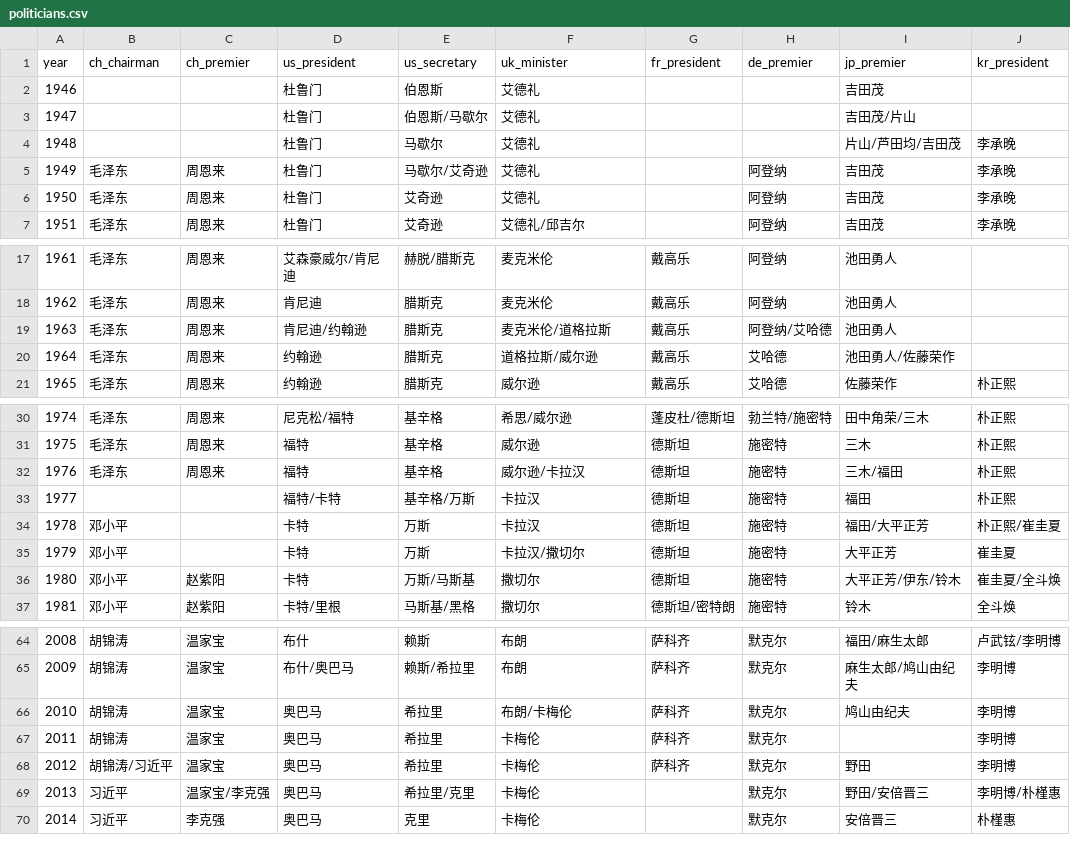
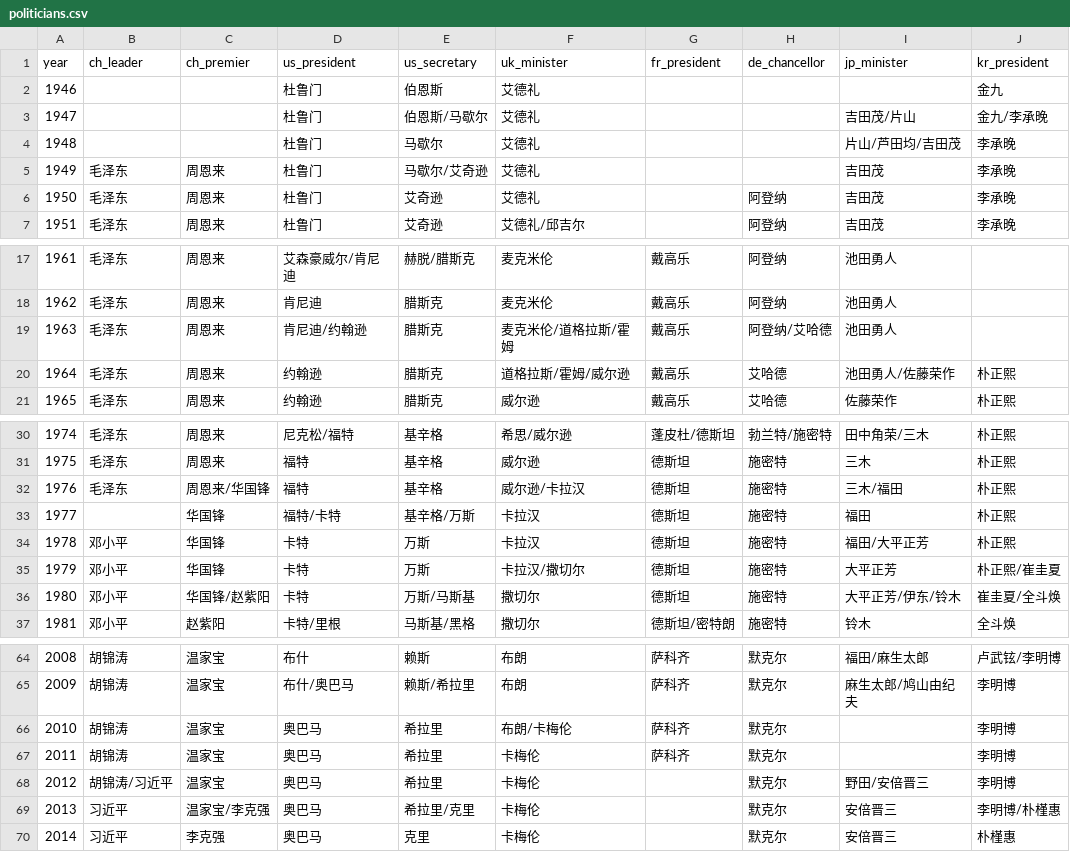
Before and after one commit to RainTreeCrow/Language-Change-CH, a CSV file: evaluation/analogy/facts/politicians.csv, drawn as a sheet; only a part is shown, gaps mark what is left out; the diff covers the shown part only.

Commit message:
politicians list

```diff
--- a/evaluation/analogy/facts/politicians.csv
+++ b/evaluation/analogy/facts/politicians.csv
@@ -1,6 +1,6 @@
-year,ch_chairman,ch_premier,us_president,us_secretary,uk_minister,fr_president,de_premier,jp_premier,kr_president
-1946,,,杜鲁门,伯恩斯,艾德礼,,,吉田茂,
-1947,,,杜鲁门,伯恩斯/马歇尔,艾德礼,,,吉田茂/片山,
+year,ch_leader,ch_premier,us_president,us_secretary,uk_minister,fr_president,de_chancellor,jp_minister,kr_president
+1946,,,杜鲁门,伯恩斯,艾德礼,,,,金九
+1947,,,杜鲁门,伯恩斯/马歇尔,艾德礼,,,吉田茂/片山,金九/李承晚
 1948,,,杜鲁门,马歇尔,艾德礼,,,片山/芦田均/吉田茂,李承晚
-1949,毛泽东,周恩来,杜鲁门,马歇尔/艾奇逊,艾德礼,,阿登纳,吉田茂,李承晚
+1949,毛泽东,周恩来,杜鲁门,马歇尔/艾奇逊,艾德礼,,,吉田茂,李承晚
 1950,毛泽东,周恩来,杜鲁门,艾奇逊,艾德礼,,阿登纳,吉田茂,李承晚
@@ -18,4 +18,4 @@
 1962,毛泽东,周恩来,肯尼迪,腊斯克,麦克米伦,戴高乐,阿登纳,池田勇人,
-1963,毛泽东,周恩来,肯尼迪/约翰逊,腊斯克,麦克米伦/道格拉斯,戴高乐,阿登纳/艾哈德,池田勇人,
-1964,毛泽东,周恩来,约翰逊,腊斯克,道格拉斯/威尔逊,戴高乐,艾哈德,池田勇人/佐藤荣作,
+1963,毛泽东,周恩来,肯尼迪/约翰逊,腊斯克,麦克米伦/道格拉斯/霍姆,戴高乐,阿登纳/艾哈德,池田勇人,
+1964,毛泽东,周恩来,约翰逊,腊斯克,道格拉斯/霍姆/威尔逊,戴高乐,艾哈德,池田勇人/佐藤荣作,朴正熙
 1965,毛泽东,周恩来,约翰逊,腊斯克,威尔逊,戴高乐,艾哈德,佐藤荣作,朴正熙
@@ -31,7 +31,7 @@
 1975,毛泽东,周恩来,福特,基辛格,威尔逊,德斯坦,施密特,三木,朴正熙
-1976,毛泽东,周恩来,福特,基辛格,威尔逊/卡拉汉,德斯坦,施密特,三木/福田,朴正熙
-1977,,,福特/卡特,基辛格/万斯,卡拉汉,德斯坦,施密特,福田,朴正熙
-1978,邓小平,,卡特,万斯,卡拉汉,德斯坦,施密特,福田/大平正芳,朴正熙/崔圭夏
-1979,邓小平,,卡特,万斯,卡拉汉/撒切尔,德斯坦,施密特,大平正芳,崔圭夏
-1980,邓小平,赵紫阳,卡特,万斯/马斯基,撒切尔,德斯坦,施密特,大平正芳/伊东/铃木,崔圭夏/全斗焕
+1976,毛泽东,周恩来/华国锋,福特,基辛格,威尔逊/卡拉汉,德斯坦,施密特,三木/福田,朴正熙
+1977,,华国锋,福特/卡特,基辛格/万斯,卡拉汉,德斯坦,施密特,福田,朴正熙
+1978,邓小平,华国锋,卡特,万斯,卡拉汉,德斯坦,施密特,福田/大平正芳,朴正熙
+1979,邓小平,华国锋,卡特,万斯,卡拉汉/撒切尔,德斯坦,施密特,大平正芳,朴正熙/崔圭夏
+1980,邓小平,华国锋/赵紫阳,卡特,万斯/马斯基,撒切尔,德斯坦,施密特,大平正芳/伊东/铃木,崔圭夏/全斗焕
 1981,邓小平,赵紫阳,卡特/里根,马斯基/黑格,撒切尔,德斯坦/密特朗,施密特,铃木,全斗焕
@@ -65,6 +65,6 @@
 2009,胡锦涛,温家宝,布什/奥巴马,赖斯/希拉里,布朗,萨科齐,默克尔,麻生太郎/鸠山由纪夫,李明博
-2010,胡锦涛,温家宝,奥巴马,希拉里,布朗/卡梅伦,萨科齐,默克尔,鸠山由纪夫,李明博
+2010,胡锦涛,温家宝,奥巴马,希拉里,布朗/卡梅伦,萨科齐,默克尔,,李明博
 2011,胡锦涛,温家宝,奥巴马,希拉里,卡梅伦,萨科齐,默克尔,,李明博
-2012,胡锦涛/习近平,温家宝,奥巴马,希拉里,卡梅伦,萨科齐,默克尔,野田,李明博
-2013,习近平,温家宝/李克强,奥巴马,希拉里/克里,卡梅伦,,默克尔,野田/安倍晋三,李明博/朴槿惠
+2012,胡锦涛/习近平,温家宝,奥巴马,希拉里,卡梅伦,,默克尔,野田/安倍晋三,李明博
+2013,习近平,温家宝/李克强,奥巴马,希拉里/克里,卡梅伦,,默克尔,安倍晋三,李明博/朴槿惠
 2014,习近平,李克强,奥巴马,克里,卡梅伦,,默克尔,安倍晋三,朴槿惠
```
Also changed, not shown: 2 edited cells elsewhere in this file.
